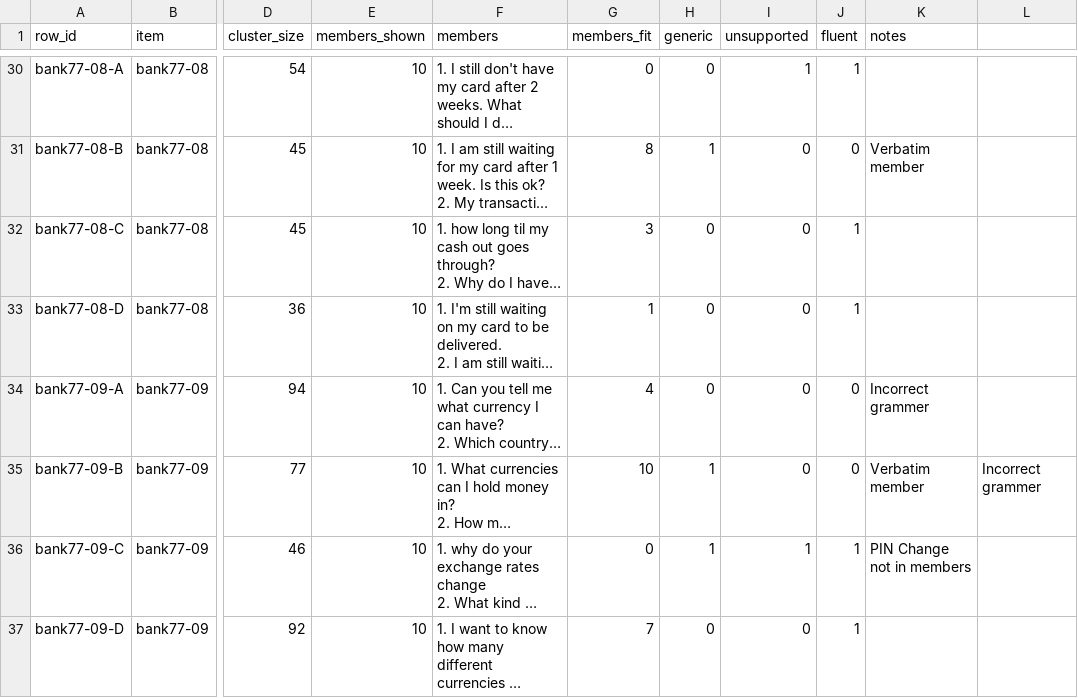
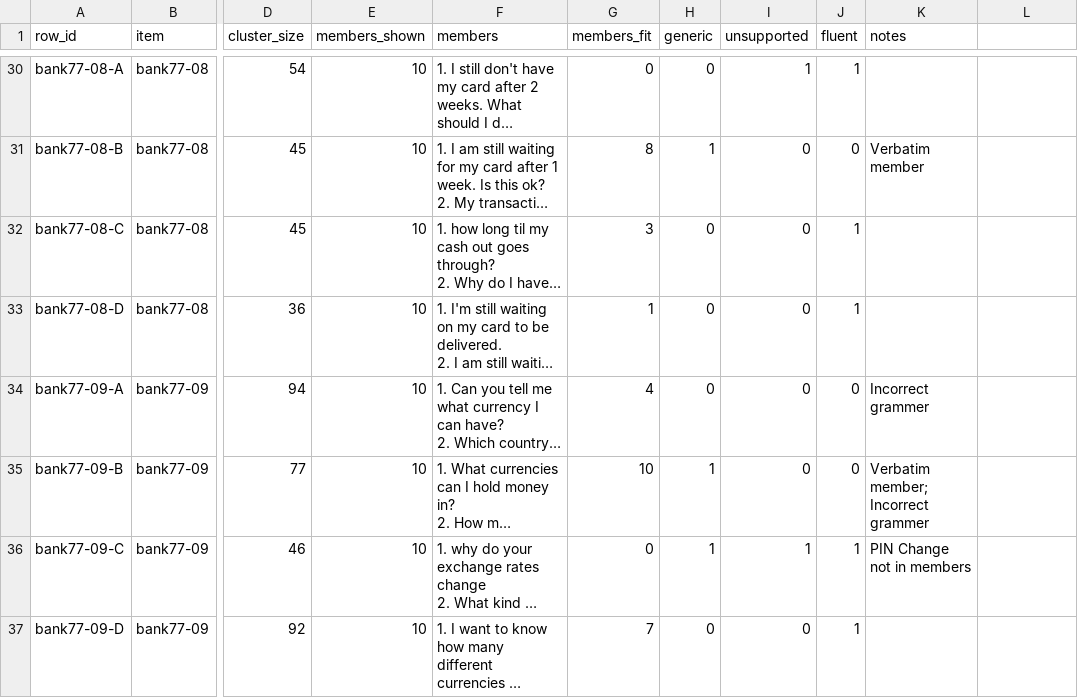
Before and after one commit to k-slimeans/k-slimeans, a CSV file: docs/results/summary_audit_human_is-sami_bank77.csv, drawn as a sheet; only a part is shown, gaps mark what is left out; long unchanged cells end in …; the diff names each change by its address in the sheet, - before the commit and + after, or states it on an @@ line.

Commit message:
Move the note that spilled into a 12th column of Sami's BANKING77 sheet into its notes column (#34)
Row bank77-09-B had an unquoted comma in its note, so the CSV header ended with an empty 12th column. The note is joined into notes; no rating changes.

```diff
--- a/docs/results/summary_audit_human_is-sami_bank77.csv
+++ b/docs/results/summary_audit_human_is-sami_bank77.csv
-K35 (notes): Verbatim member
+K35 (notes): Verbatim member; Incorrect grammer
-L35: Incorrect grammer
+L35: (empty)
```
